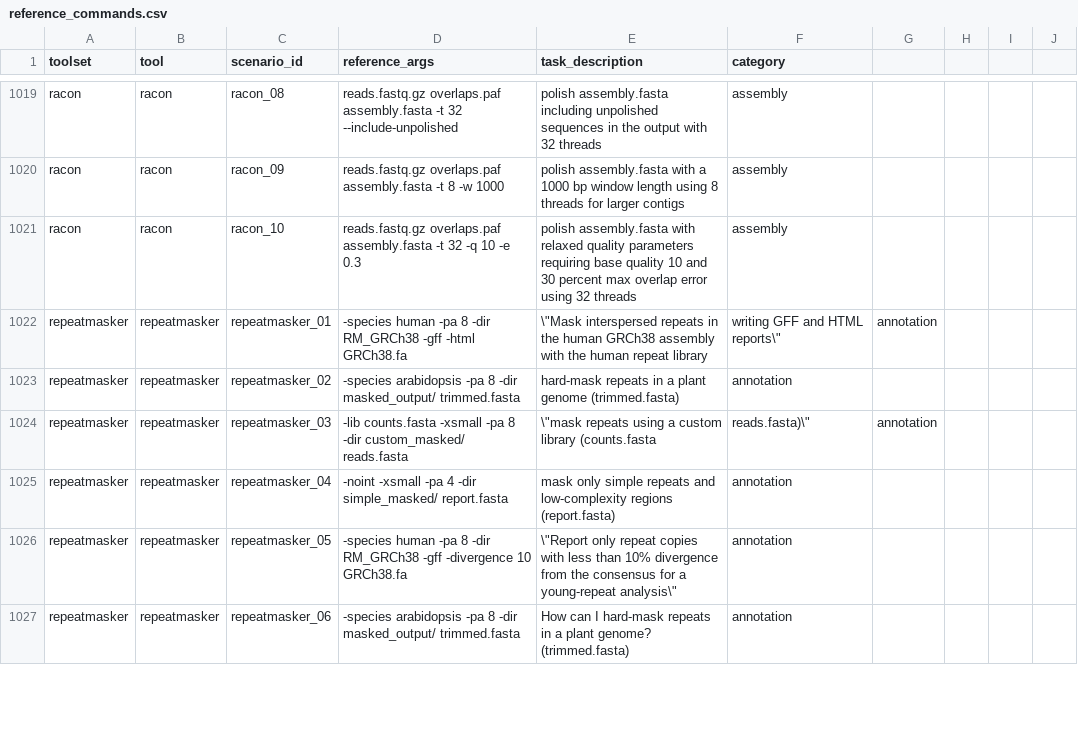
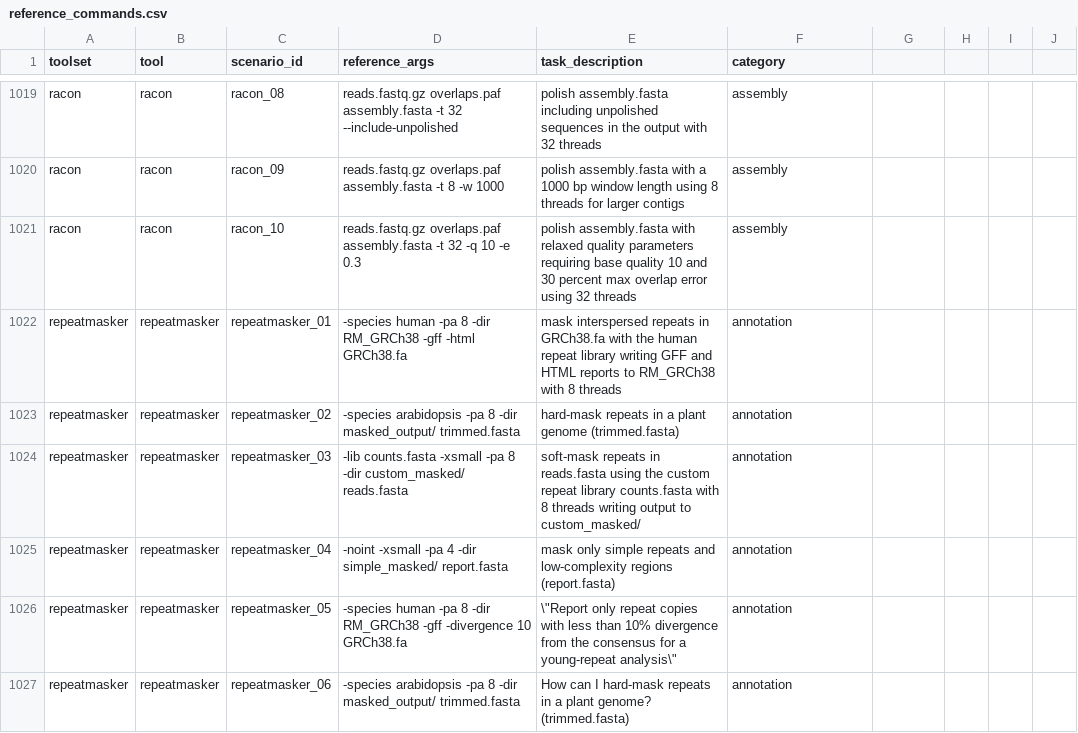
Before and after one commit to Traitome/oxo-call, a CSV file: docs/bench/reference_commands.csv, drawn as a sheet; only a part is shown, gaps mark what is left out; the diff covers the shown part only.

```diff
--- a/docs/bench/reference_commands.csv
+++ b/docs/bench/reference_commands.csv
@@ -1021,5 +1021,5 @@ racon,racon,racon_09,reads.fastq.gz overlaps.paf assembly.fasta -t 8 -w 1000,pol
 racon,racon,racon_10,reads.fastq.gz overlaps.paf assembly.fasta -t 32 -q 10 -e 0.3,polish assembly.fasta with relaxed quality parameters requiring base quality 10 and 30 percent max overlap error using 32 threads,assembly
-repeatmasker,repeatmasker,repeatmasker_01,-species human -pa 8 -dir RM_GRCh38 -gff -html GRCh38.fa,"\""Mask interspersed repeats in the human GRCh38 assembly with the human repeat library"," writing GFF and HTML reports\""",annotation
+repeatmasker,repeatmasker,repeatmasker_01,-species human -pa 8 -dir RM_GRCh38 -gff -html GRCh38.fa,mask interspersed repeats in GRCh38.fa with the human repeat library writing GFF and HTML reports to RM_GRCh38 with 8 threads,annotation
 repeatmasker,repeatmasker,repeatmasker_02,-species arabidopsis -pa 8 -dir masked_output/ trimmed.fasta,hard-mask repeats in a plant genome (trimmed.fasta),annotation
-repeatmasker,repeatmasker,repeatmasker_03,-lib counts.fasta -xsmall -pa 8 -dir custom_masked/ reads.fasta,"\""mask repeats using a custom library (counts.fasta"," reads.fasta)\""",annotation
+repeatmasker,repeatmasker,repeatmasker_03,-lib counts.fasta -xsmall -pa 8 -dir custom_masked/ reads.fasta,soft-mask repeats in reads.fasta using the custom repeat library counts.fasta with 8 threads writing output to custom_masked/,annotation
 repeatmasker,repeatmasker,repeatmasker_04,-noint -xsmall -pa 4 -dir simple_masked/ report.fasta,mask only simple repeats and low-complexity regions (report.fasta),annotation
```
Also changed, not shown: 92 edited cells elsewhere in this file, 1 other file.
